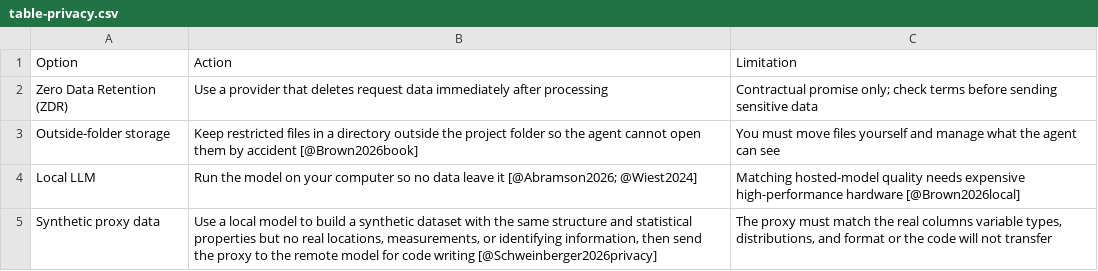
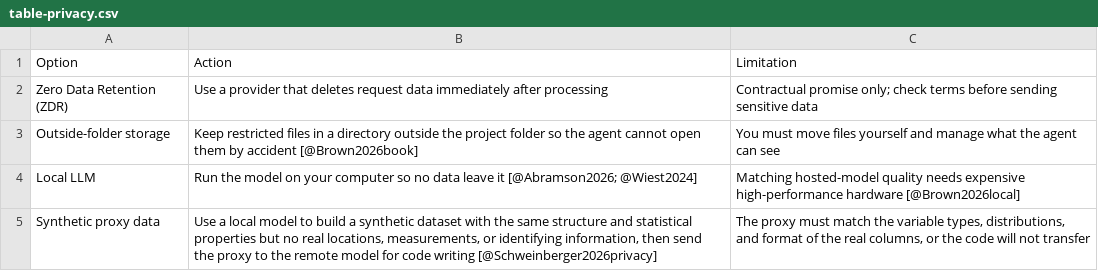
Before and after one commit to benmarwick/agenticai, a CSV file: analysis/figures/table-privacy.csv, drawn as a sheet.

```diff
--- a/analysis/figures/table-privacy.csv
+++ b/analysis/figures/table-privacy.csv
@@ -4,2 +4,2 @@ Outside-folder storage,Keep restricted files in a directory outside the project
 Local LLM,Run the model on your computer so no data leave it [@Abramson2026; @Wiest2024],Matching hosted-model quality needs expensive high-performance hardware [@Brown2026local]
-Synthetic proxy data,"Use a local model to build a synthetic dataset with the same structure and statistical properties but no real locations, measurements, or identifying information, then send the proxy to the remote model for code writing [@Schweinberger2026privacy]","The proxy must match the real columns variable types, distributions, and format or the code will not transfer"
+Synthetic proxy data,"Use a local model to build a synthetic dataset with the same structure and statistical properties but no real locations, measurements, or identifying information, then send the proxy to the remote model for code writing [@Schweinberger2026privacy]","The proxy must match the variable types, distributions, and format of the real columns, or the code will not transfer"
```
Also changed, not shown: analysis/figures/table-stack.csv, 3 other files.
